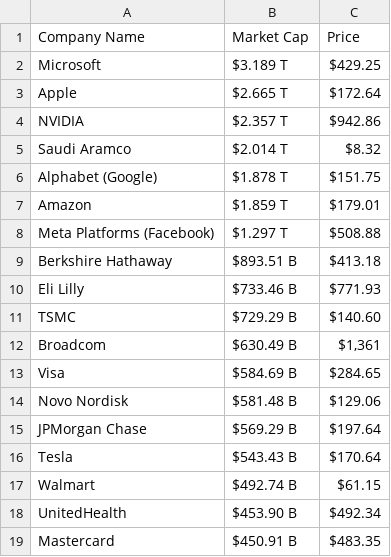
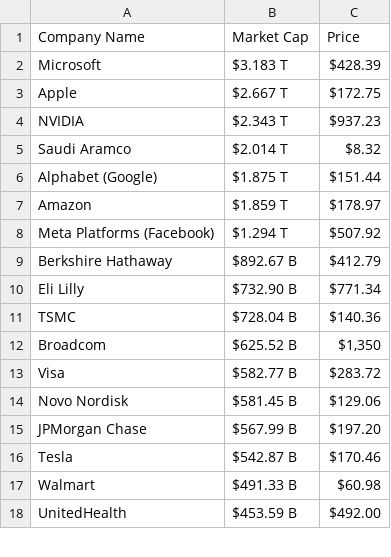
Before and after one commit to AbhishekBaske/marketcap_webscrap, a CSV file: company.csv, drawn as a sheet; only a part is shown; the diff covers the shown part only.

Commit message:
Automated data update

```diff
--- a/company.csv
+++ b/company.csv
@@ -1,19 +1,18 @@
 Company Name,Market Cap,Price
-Microsoft,$3.189 T,$429.25
-Apple,$2.665 T,$172.64
-NVIDIA,$2.357 T,$942.86
+Microsoft,$3.183 T,$428.39
+Apple,$2.667 T,$172.75
+NVIDIA,$2.343 T,$937.23
 Saudi Aramco,$2.014 T,$8.32
-Alphabet (Google),$1.878 T,$151.75
-Amazon,$1.859 T,$179.01
-Meta Platforms (Facebook),$1.297 T,$508.88
-Berkshire Hathaway ,$893.51 B,$413.18
-Eli Lilly,$733.46 B,$771.93
-TSMC,$729.29 B,$140.60
-Broadcom,$630.49 B,"$1,361"
-Visa,$584.69 B,$284.65
-Novo Nordisk,$581.48 B,$129.06
-JPMorgan Chase,$569.29 B,$197.64
-Tesla,$543.43 B,$170.64
-Walmart,$492.74 B,$61.15
-UnitedHealth,$453.90 B,$492.34
-Mastercard,$450.91 B,$483.35
+Alphabet (Google),$1.875 T,$151.44
+Amazon,$1.859 T,$178.97
+Meta Platforms (Facebook),$1.294 T,$507.92
+Berkshire Hathaway ,$892.67 B,$412.79
+Eli Lilly,$732.90 B,$771.34
+TSMC,$728.04 B,$140.36
+Broadcom,$625.52 B,"$1,350"
+Visa,$582.77 B,$283.72
+Novo Nordisk,$581.45 B,$129.06
+JPMorgan Chase,$567.99 B,$197.20
+Tesla,$542.87 B,$170.46
+Walmart,$491.33 B,$60.98
+UnitedHealth,$453.59 B,$492.00
```
Also changed, not shown: 9 added rows, 8 removed rows and 108 edited cells elsewhere in this file, 1 other file.
